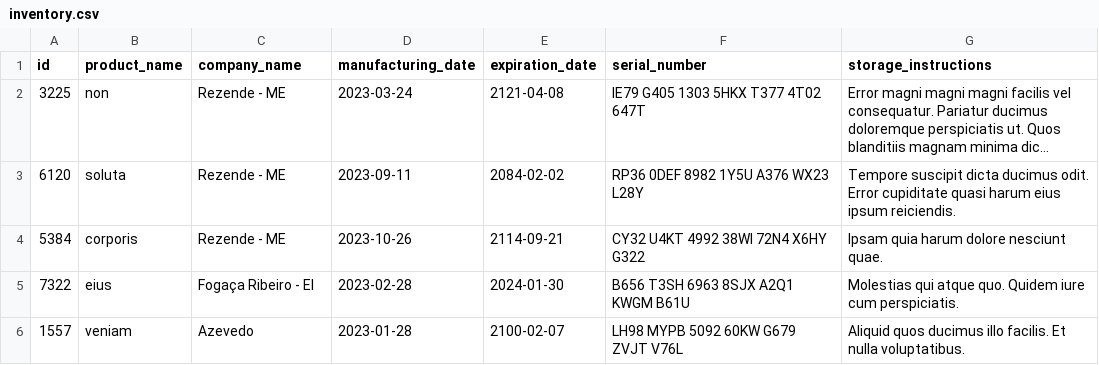
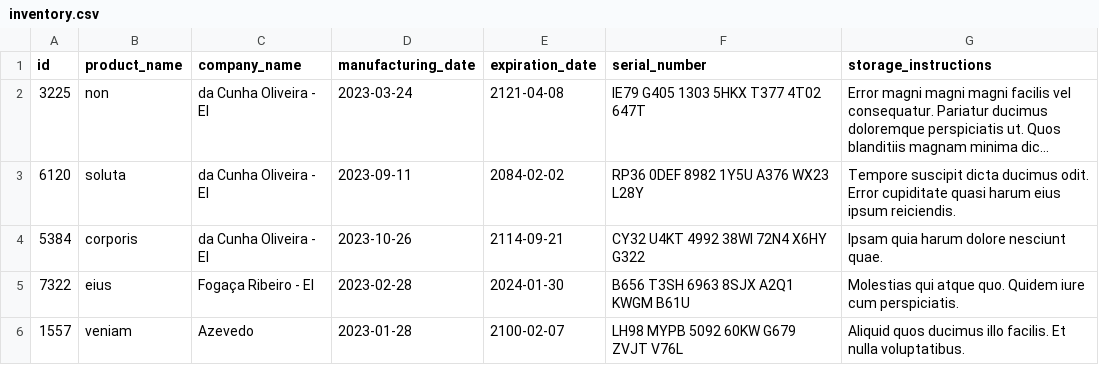
Before and after one commit to NyPadilha/inventory-report, a CSV file: inventory_report/data/inventory.csv, drawn as a sheet; long unchanged cells end in …; the diff names each change by its address in the sheet, - before the commit and + after, or states it on an @@ line.

Commit message:
fix: inventory init

```diff
--- a/inventory_report/data/inventory.csv
+++ b/inventory_report/data/inventory.csv
-C2:C4 (company_name): Rezende - ME
+C2:C4 (company_name): da Cunha Oliveira - EI
```
Also changed, not shown: 2 other files.
